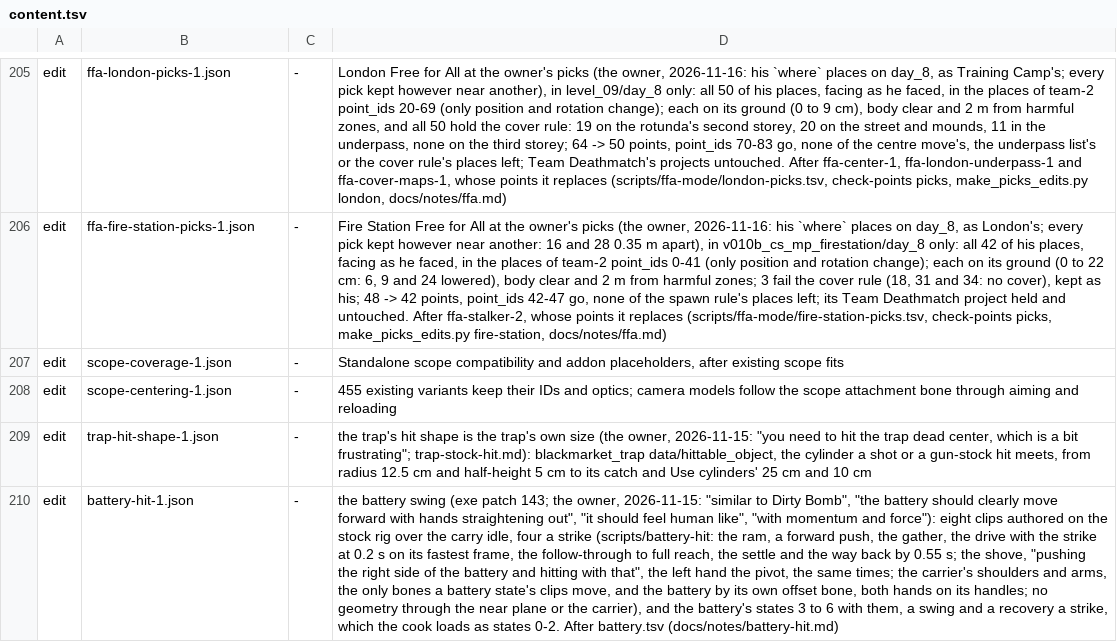
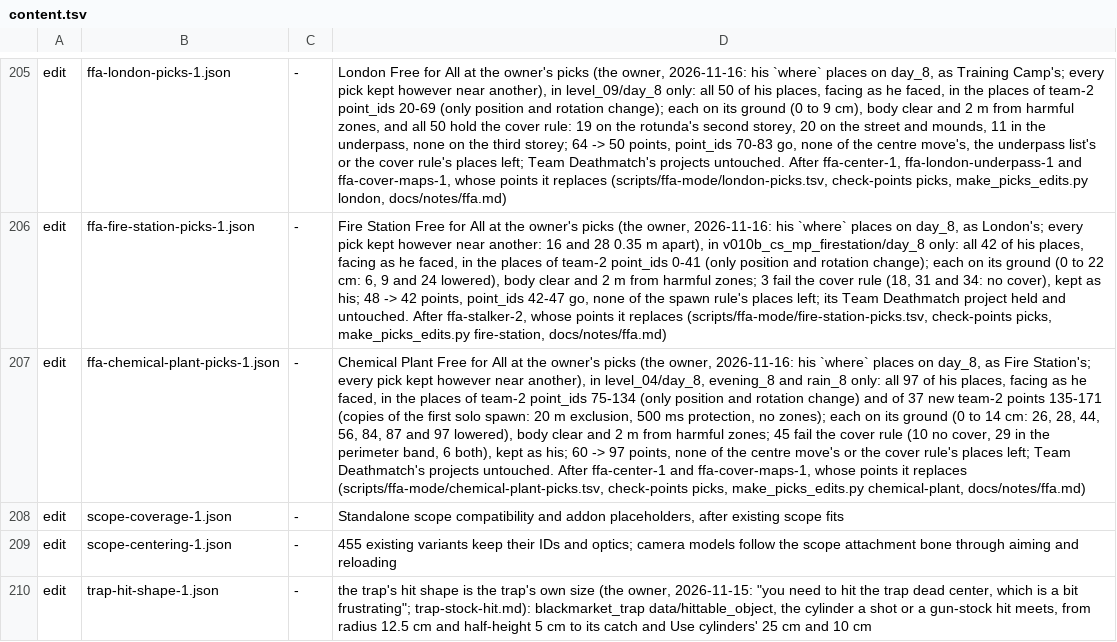
Before and after one commit to srp-survarium/skhid-srp, a TSV file: release/content.tsv, drawn as a sheet; only a part is shown, gaps mark what is left out; the shorter side is filled out with more unchanged rows; the diff names each change by its address in the sheet, - before the commit and + after, or states it on an @@ line.

Commit message:
Chemical Plant Free for All spawns at the owner's picks
His 97 `where` places on level_04/day_8, in level_04/day_8, evening_8
and rain_8 alike: point_ids 75-134 at his places, facing as he faced,
37 new points 135-171 (copies of the first solo spawn: 20 m exclusion,
500 ms protection), 60 -> 97, none of the spawn rule's places left.
All on their ground (0 to 14 cm: 26, 28, 44, 56, 84, 87 and 97
lowered), body clear, 2 m from harmful zones; none refused, no
--harmful-ok or --as-stood needed. 52 hold the spawn rule; kept as his:
17, 18, 23, 25, 26, 41, 82, 83, 84 and 93 have no cover; 1, 2, 4, 5,
7-12, 19-21, 54, 56-58, 62-65, 68, 69, 73, 76, 77, 79, 86 and 97 stand
in the perimeter band; 24, 66, 67 and 70-72 both. New edit list
ffa-chemical-plant-picks-1.json, its row after Fire Station's; the
released maps test counts Chemical Plant's 97.

```diff
--- a/release/content.tsv
+++ b/release/content.tsv
+row 207: edit | ffa-chemical-plant-picks-1.json | - | Chemical Plant Free for All at the owner's picks (the owner, 2026-11-16: his `where` places on day_8, as Fire Station's; every pick kept however near another), in level_04/day_8, evening_8 and rain_8 only: all 97 of his places, facing as he faced, in the places of team-2 point_ids 75-134 (only position and rotation change) and of 37 new team-2 points 135-171 (copies of the first solo spawn: 20 m exclusion, 500 ms protection, no zones); each on its ground (0 to 14 cm: 26, 28, 44, 56, 84, 87 and 97 lowered), body clear and 2 m from harmful zones; 45 fail the cover rule (10 no cover, 29 in the perimeter band, 6 both), kept as his; 60 -> 97 points, none of the centre move's or the cover rule's places left; Team Deathmatch's projects untouched. After ffa-center-1 and ffa-cover-maps-1, whose points it replaces (scripts/ffa-mode/chemical-plant-picks.tsv, check-points picks, make_picks_edits.py chemical-plant, docs/notes/ffa.md)
```
Also changed, not shown: srp-026g/crates/session/src/v026g/simulation_changes.tsv, 5 other files.
